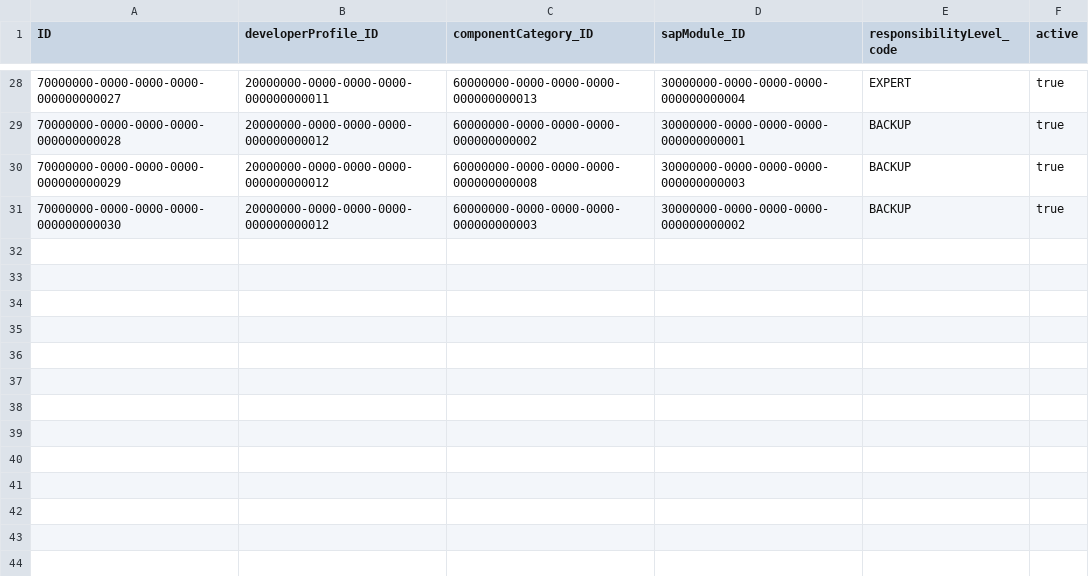
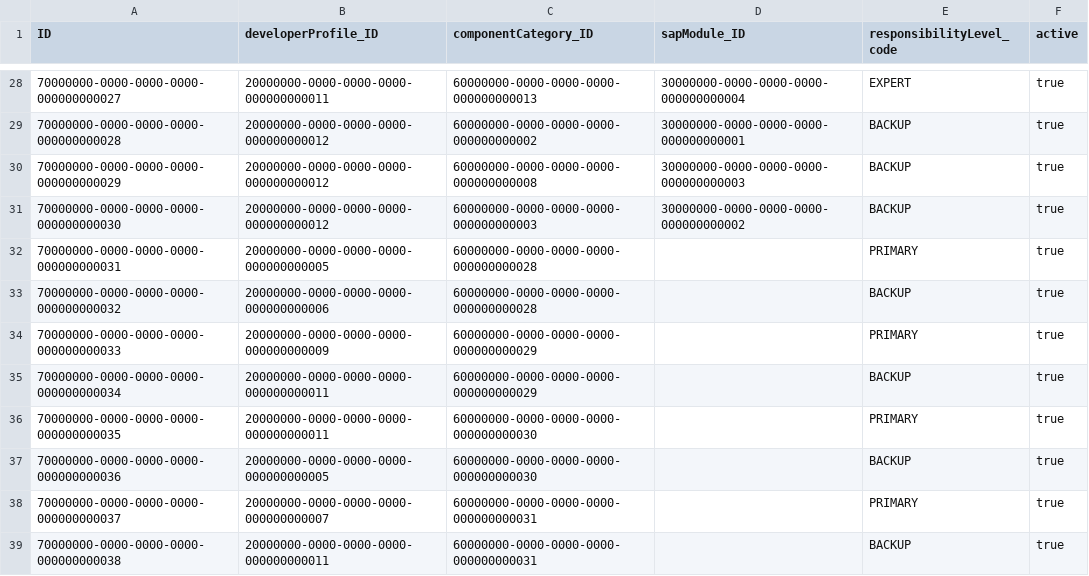
Before and after one commit to DarwinDO/IDTS-SAP01, a CSV file: db/data/idts.cap-DeveloperResponsibilities.csv, drawn as a sheet; only a part is shown, gaps mark what is left out; the diff names each change by its address in the sheet, - before the commit and + after, or states it on an @@ line.

```diff
--- a/db/data/idts.cap-DeveloperResponsibilities.csv
+++ b/db/data/idts.cap-DeveloperResponsibilities.csv
+row 32: 70000000-0000-0000-0000-000000000031 | 20000000-0000-0000-0000-000000000005 | 60000000-0000-0000-0000-000000000028 |  | PRIMARY | true
+row 33: 70000000-0000-0000-0000-000000000032 | 20000000-0000-0000-0000-000000000006 | 60000000-0000-0000-0000-000000000028 |  | BACKUP | true
+row 34: 70000000-0000-0000-0000-000000000033 | 20000000-0000-0000-0000-000000000009 | 60000000-0000-0000-0000-000000000029 |  | PRIMARY | true
+row 35: 70000000-0000-0000-0000-000000000034 | 20000000-0000-0000-0000-000000000011 | 60000000-0000-0000-0000-000000000029 |  | BACKUP | true
+row 36: 70000000-0000-0000-0000-000000000035 | 20000000-0000-0000-0000-000000000011 | 60000000-0000-0000-0000-000000000030 |  | PRIMARY | true
+row 37: 70000000-0000-0000-0000-000000000036 | 20000000-0000-0000-0000-000000000005 | 60000000-0000-0000-0000-000000000030 |  | BACKUP | true
+row 38: 70000000-0000-0000-0000-000000000037 | 20000000-0000-0000-0000-000000000007 | 60000000-0000-0000-0000-000000000031 |  | PRIMARY | true
+row 39: 70000000-0000-0000-0000-000000000038 | 20000000-0000-0000-0000-000000000011 | 60000000-0000-0000-0000-000000000031 |  | BACKUP | true
```
Also changed, not shown: db/data/idts.cap-ApplicationComponents.csv, db/data/idts.cap-ComponentCategories.csv, 16 other files.
